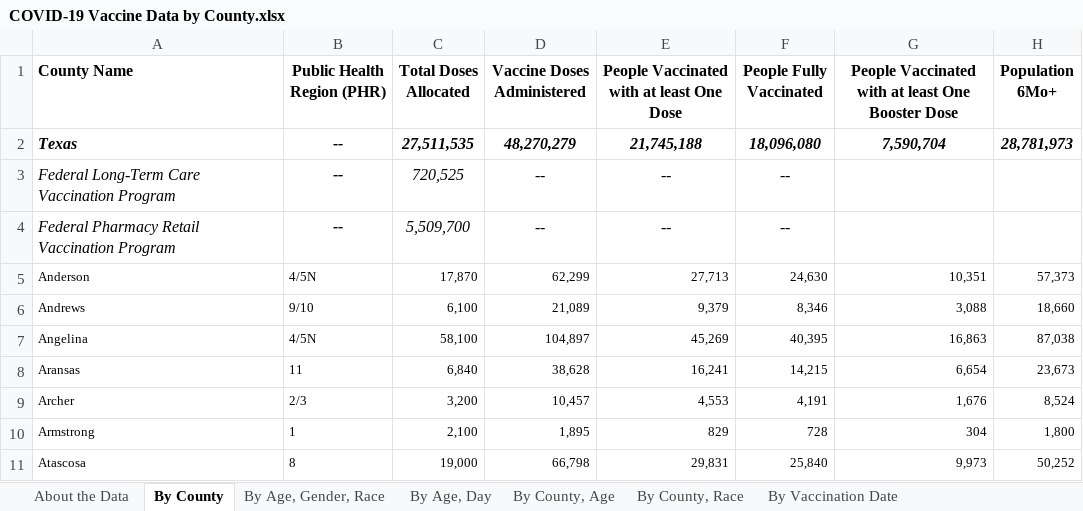
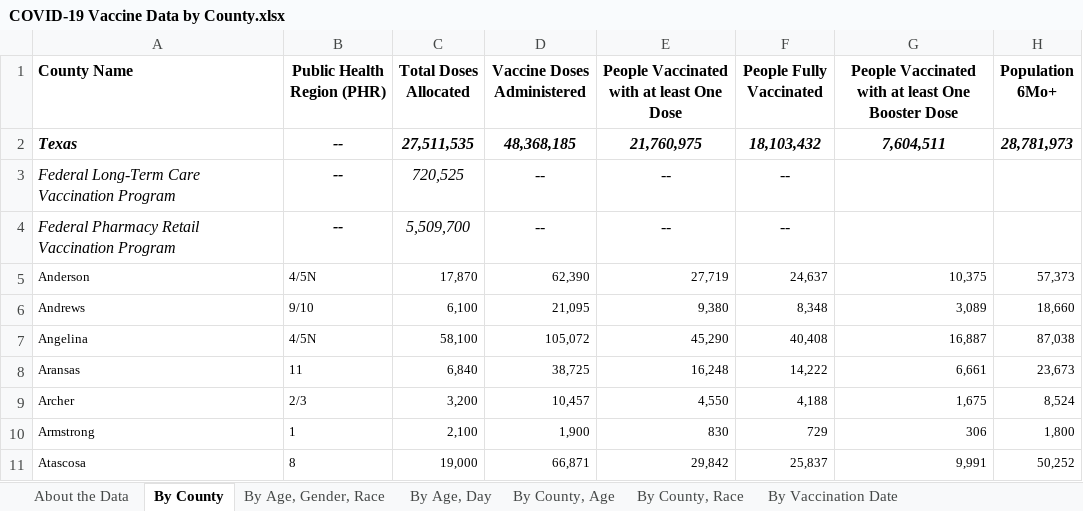
Before and after one commit to Dotdash-Data-Journalism/2021_2022_VWH_covid_worst_10th_percentile, an Excel workbook: data/COVID-19 Vaccine Data by County.xlsx, sheet By County, drawn as a sheet; only a part is shown; values as stored, in another font and other column widths than the file's, no borders; the diff covers the shown part only; the diff names each change by its address in the sheet, - before the commit and + after, or states it on an @@ line.

```diff
--- a/data/COVID-19 Vaccine Data by County.xlsx (sheet By County)
+++ b/data/COVID-19 Vaccine Data by County.xlsx (sheet By County)
-D2 (Vaccine Doses Administered): 48,270,279
+D2 (Vaccine Doses Administered): 48,368,185
-E2: 21,745,188
+E2: 21,760,975
-F2 (People Fully Vaccinated): 18,096,080
+F2 (People Fully Vaccinated): 18,103,432
-G2: 7,590,704
+G2: 7,604,511
-D5 (Vaccine Doses Administered): 62,299
+D5 (Vaccine Doses Administered): 62,390
-E5: 27,713
+E5: 27,719
-F5 (People Fully Vaccinated): 24,630
+F5 (People Fully Vaccinated): 24,637
-G5: 10,351
+G5: 10,375
-D6 (Vaccine Doses Administered): 21,089
+D6 (Vaccine Doses Administered): 21,095
-E6: 9,379
+E6: 9,380
-F6 (People Fully Vaccinated): 8,346
+F6 (People Fully Vaccinated): 8,348
-G6: 3,088
+G6: 3,089
-D7 (Vaccine Doses Administered): 104,897
+D7 (Vaccine Doses Administered): 105,072
-E7: 45,269
+E7: 45,290
-F7 (People Fully Vaccinated): 40,395
+F7 (People Fully Vaccinated): 40,408
-G7: 16,863
+G7: 16,887
-D8 (Vaccine Doses Administered): 38,628
+D8 (Vaccine Doses Administered): 38,725
-E8: 16,241
+E8: 16,248
-F8 (People Fully Vaccinated): 14,215
+F8 (People Fully Vaccinated): 14,222
-G8: 6,654
+G8: 6,661
-E9: 4,553
+E9: 4,550
-F9 (People Fully Vaccinated): 4,191
+F9 (People Fully Vaccinated): 4,188
-G9: 1,676
+G9: 1,675
-D10 (Vaccine Doses Administered): 1,895
+D10 (Vaccine Doses Administered): 1,900
-E10: 829
+E10: 830
-F10 (People Fully Vaccinated): 728
+F10 (People Fully Vaccinated): 729
-G10: 304
+G10: 306
-D11 (Vaccine Doses Administered): 66,798
+D11 (Vaccine Doses Administered): 66,871
-E11: 29,831
+E11: 29,842
-F11 (People Fully Vaccinated): 25,840
+F11 (People Fully Vaccinated): 25,837
-G11: 9,973
+G11: 9,991
```
Also changed, not shown: 868 edited cells elsewhere in this sheet, sheet By County, Race, sheet By County, Age, sheet By Age, Day, sheet By Vaccination Date, sheet By Age, Gender, Race, sheet About the Data, 1 other file.
